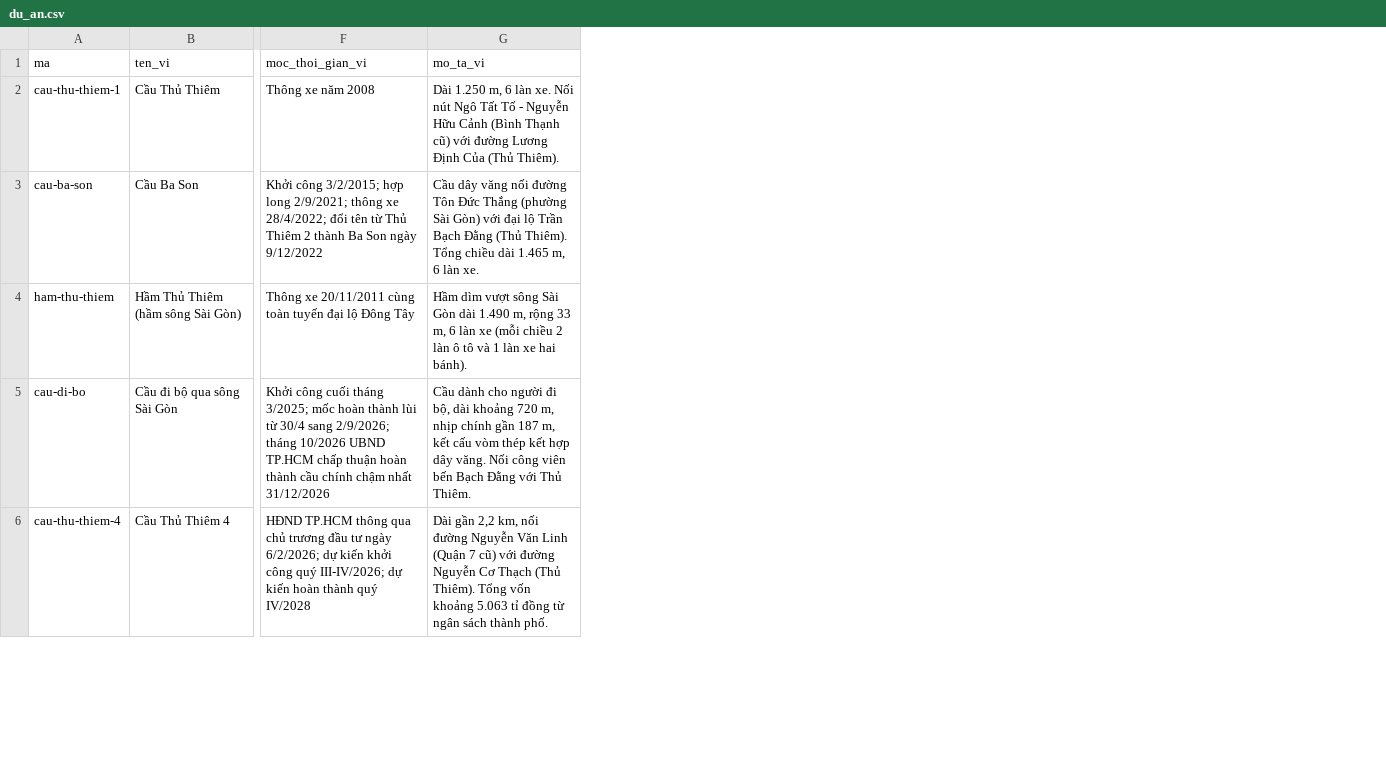
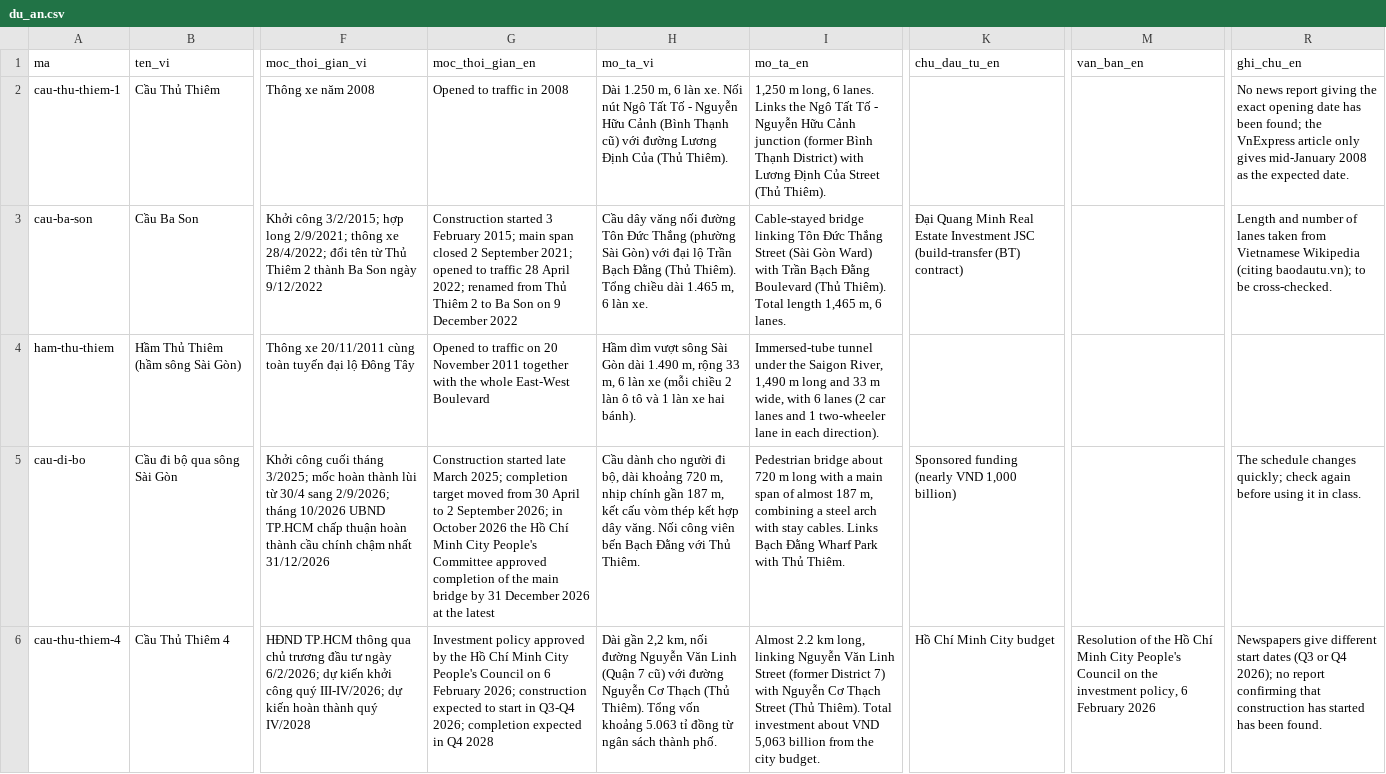
Before and after one commit to minhquan-hua/hcmc-center-urbanplanning, a CSV file: data/du_an/du_an.csv, drawn as a sheet; only a part is shown, gaps mark what is left out; the diff names each change by its address in the sheet, - before the commit and + after, or states it on an @@ line.

```diff
--- a/data/du_an/du_an.csv
+++ b/data/du_an/du_an.csv
+column G (moc_thoi_gian_en), rows 2-6: Opened to traffic in 2008 | Construction started 3 February 2015; main span closed 2 September 2021; opened to traffic 28 April 2022; renamed from Thủ Thiêm 2 to Ba Son on 9 December 2022 | Opened to traffic on 20 November 2011 together with the whole East-West Boulevard | Construction started late March 2025; completion target moved from 30 April to 2 September 2026; in October 2026 the Hồ Chí Minh City People's Committee approved completion of the main bridge by 31 December 2026 at the latest | Investment policy approved by the Hồ Chí Minh City People's Council on 6 February 2026; construction expected to start in Q3-Q4 2026; completion expected in Q4 2028
+column I (mo_ta_en), rows 2-6: 1,250 m long, 6 lanes. Links the Ngô Tất Tố - Nguyễn Hữu Cảnh junction (former Bình Thạnh District) with Lương Định Của Street (Thủ Thiêm). | Cable-stayed bridge linking Tôn Đức Thắng Street (Sài Gòn Ward) with Trần Bạch Đằng Boulevard (Thủ Thiêm). Total length 1,465 m, 6 lanes. | Immersed-tube tunnel under the Saigon River, 1,490 m long and 33 m wide, with 6 lanes (2 car lanes and 1 two-wheeler lane in each direction). | Pedestrian bridge about 720 m long with a main span of almost 187 m, combining a steel arch with stay cables. Links Bạch Đằng Wharf Park with Thủ Thiêm. | Almost 2.2 km long, linking Nguyễn Văn Linh Street (former District 7) with Nguyễn Cơ Thạch Street (Thủ Thiêm). Total investment about VND 5,063 billion from the city budget.
+column K (chu_dau_tu_en), rows 3-6: Đại Quang Minh Real Estate Investment JSC (build-transfer (BT) contract) |  | Sponsored funding (nearly VND 1,000 billion) | Hồ Chí Minh City budget
+column M (van_ban_en), row 6: Resolution of the Hồ Chí Minh City People's Council on the investment policy, 6 February 2026
+column R (ghi_chu_en), rows 2-6: No news report giving the exact opening date has been found; the VnExpress article only gives mid-January 2008 as the expected date. | Length and number of lanes taken from Vietnamese Wikipedia (citing baodautu.vn); to be cross-checked. |  | The schedule changes quickly; check again before using it in class. | Newspapers give different start dates (Q3 or Q4 2026); no report confirming that construction has started has been found.
```
Also changed, not shown: data/giao_thong/gia_dinh.csv, data/giao_thong/tuyen_thuy.csv, 29 other files.
